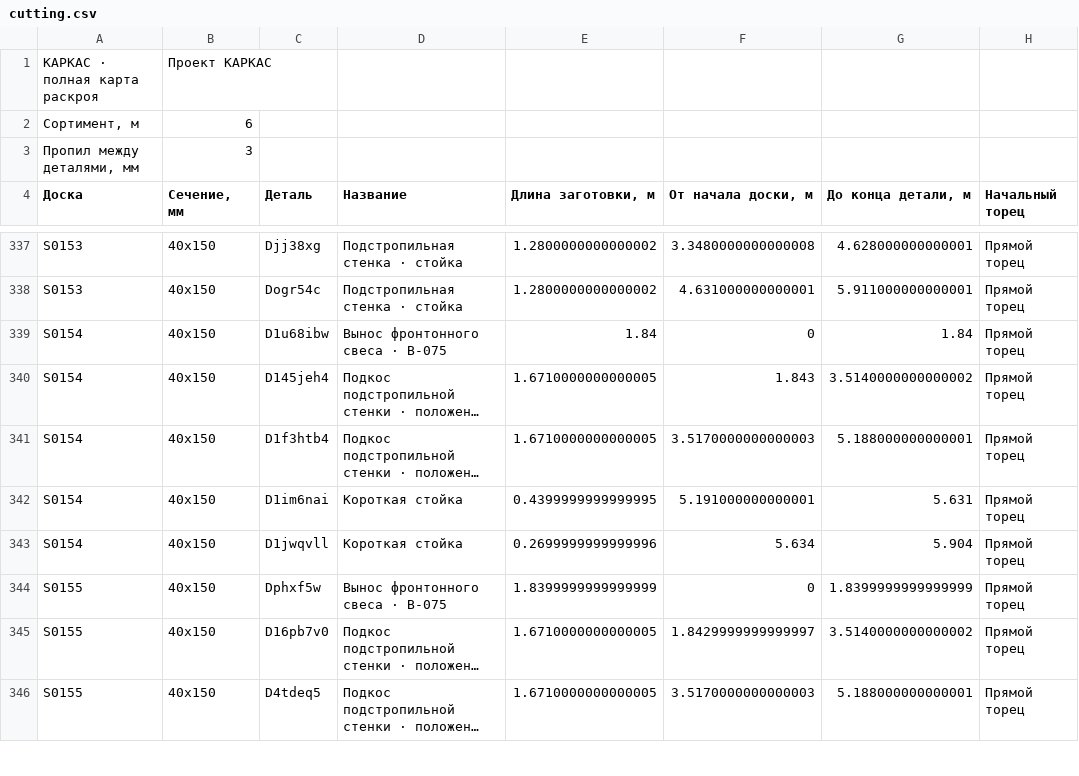
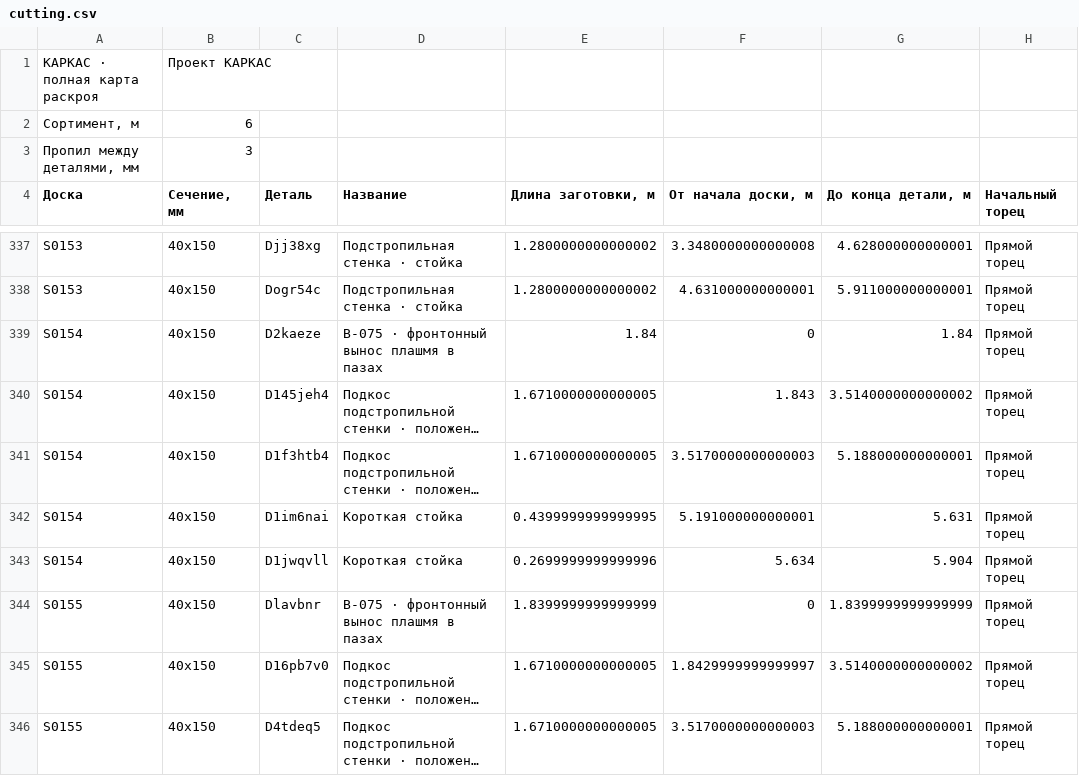
Before and after one commit to woipot/karkas-studio, a CSV file: public/projects/orion/cutting.csv, drawn as a sheet; only a part is shown, gaps mark what is left out; long unchanged cells end in …; the diff covers the shown part only; the diff names each change by its address in the sheet, - before the commit and + after, or states it on an @@ line.

```diff
--- a/public/projects/orion/cutting.csv
+++ b/public/projects/orion/cutting.csv
-C339 (Деталь): D1u68ibw
+C339 (Деталь): D2kaeze
-D339 (Название): Вынос фронтонного свеса · В-075
+D339 (Название): В-075 · фронтонный вынос плашмя в пазах
-C344 (Деталь): Dphxf5w
+C344 (Деталь): Dlavbnr
-D344 (Название): Вынос фронтонного свеса · В-075
+D344 (Название): В-075 · фронтонный вынос плашмя в пазах
```
Also changed, not shown: 101 edited cells elsewhere in this file, public/projects/orion/boards.csv, public/projects/orion/estimate.csv, 24 other files.
